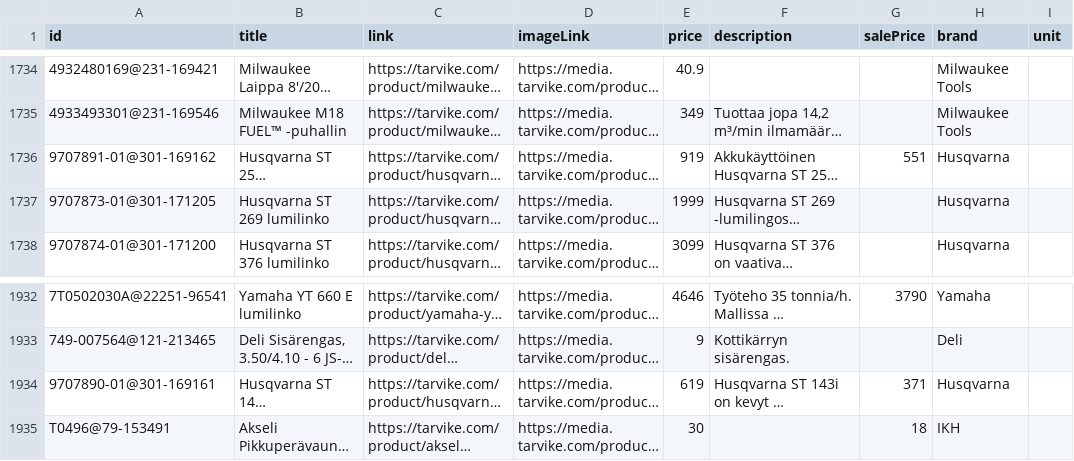
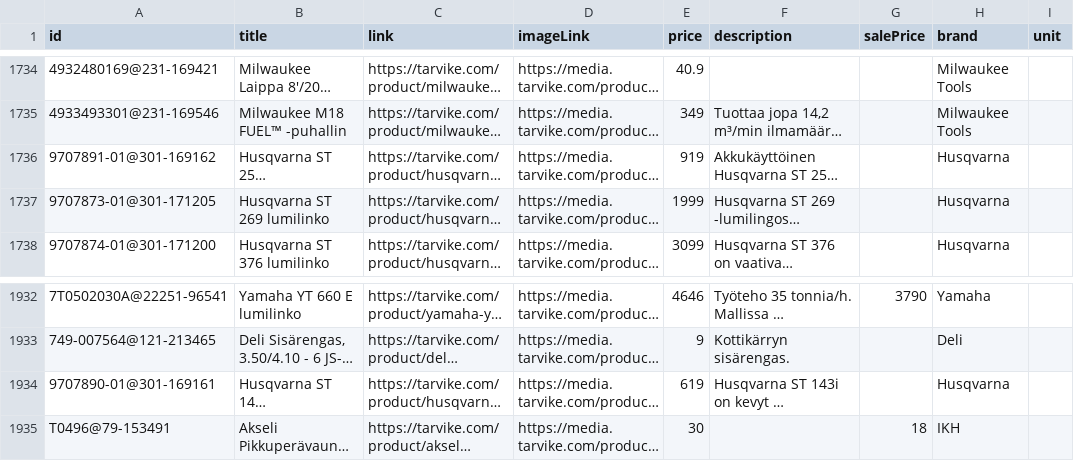
Before and after one commit to TarvikeTT/almadynamo, a CSV file: tarvike_metsa_piha_ja_puutarha_feed.csv, drawn as a sheet; only a part is shown, gaps mark what is left out; long unchanged cells end in …; the diff names each change by its address in the sheet, - before the commit and + after, or states it on an @@ line.

```diff
--- a/tarvike_metsa_piha_ja_puutarha_feed.csv
+++ b/tarvike_metsa_piha_ja_puutarha_feed.csv
-G1736 (salePrice): 551
+G1736 (salePrice): (empty)
-G1934 (salePrice): 371
+G1934 (salePrice): (empty)
```
Also changed, not shown: tarvike_kelkat_ja_lumilingot_feed.csv, tarvike_monkijat_feed.csv, 2 other files.
